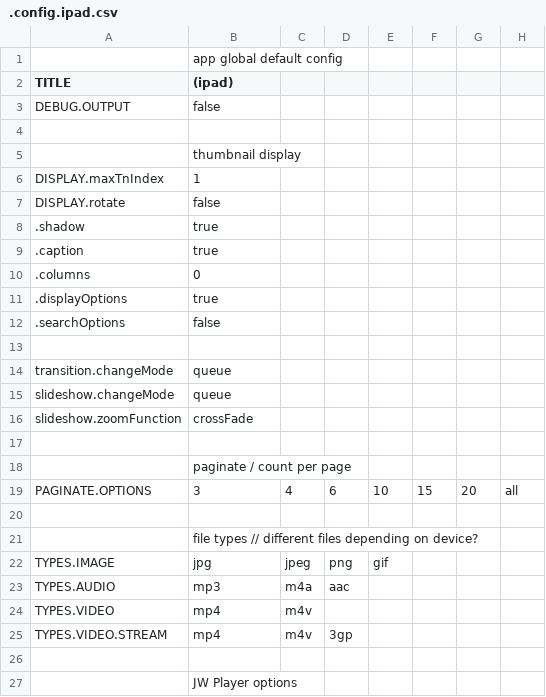
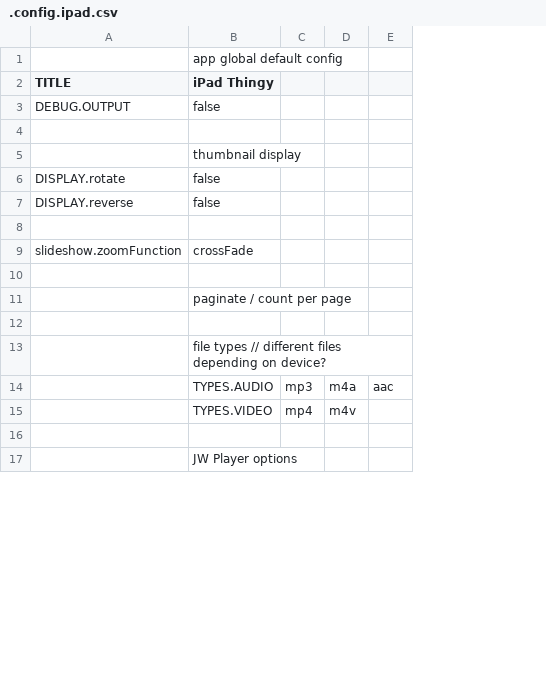
Before and after one commit to araynaud/.mt, a CSV file: config/.config.ipad.csv, drawn as a sheet; only a part is shown; removed rows and columns are numbered as before the commit, all else as after; the diff names each change by its address in the sheet, - before the commit and + after, or states it on an @@ line.

Commit message:
Fix device config

```diff
--- a/config/.config.ipad.csv
+++ b/config/.config.ipad.csv
+column C, row 14: mp3
-column E, empty
-column F, empty
-column G, empty
-column H, empty
-B2: (ipad)
+B2: iPad Thingy
-row 6: DISPLAY.maxTnIndex | 1
-row 8: .shadow | true
-row 9: .caption | true
-row 10: .columns | 0
-row 11: .displayOptions | true
-A7 (TITLE): .searchOptions
+A7 (TITLE): DISPLAY.reverse
-row 14: transition.changeMode | queue
-row 15: slideshow.changeMode | queue
-row 19: PAGINATE.OPTIONS | 3 | 4 | 6 | 10 | 15 | 20 | all
-row 22: TYPES.IMAGE | jpg | jpeg | png | gif
-A14 (TITLE): TYPES.AUDIO
+A14 (TITLE): (empty)
-B14 (iPad Thingy): mp3
+B14 (iPad Thingy): TYPES.AUDIO
-row 24: TYPES.VIDEO | mp4 | m4v
-row 25: TYPES.VIDEO.STREAM | mp4 | m4v | 3gp
+row 15:  | TYPES.VIDEO | mp4 | m4v
```
Also changed, not shown: config/.config.android.csv, config/.config.mobile.csv.
